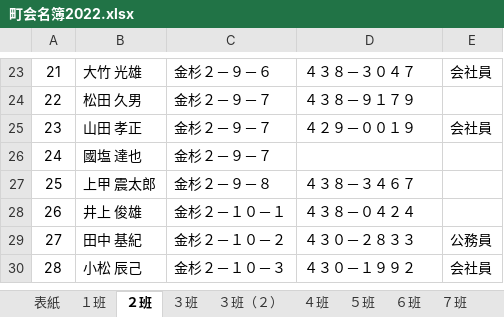
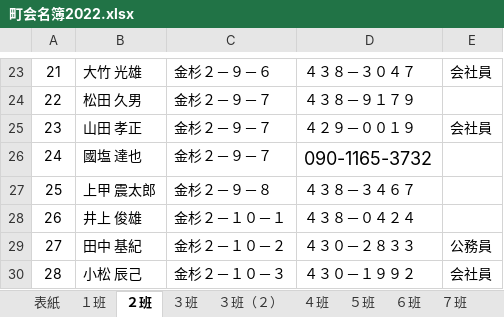
Before and after one commit to kuniakisnow/neighborhood, an Excel workbook: 2022年度/行事/⑦定期総会/町会名簿2022.xlsx, sheet ２班, drawn as a sheet; only a part is shown, gaps mark what is left out; values as stored, in another font and other column widths than the file's, no borders; the diff names each change by its address in the sheet, - before the commit and + after, or states it on an @@ line.

```diff
--- a/2022年度/行事/⑦定期総会/町会名簿2022.xlsx (sheet ２班)
+++ b/2022年度/行事/⑦定期総会/町会名簿2022.xlsx (sheet ２班)
-D26: (empty)
+D26: 090-1165-3732
```
Also changed, not shown: sheet ３班, 24 other files.
